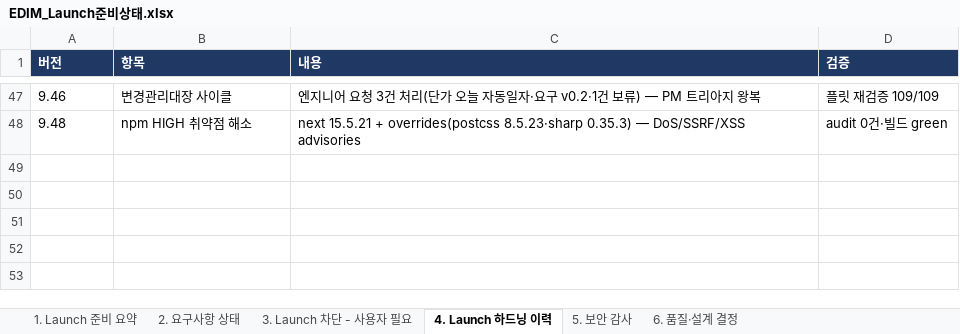
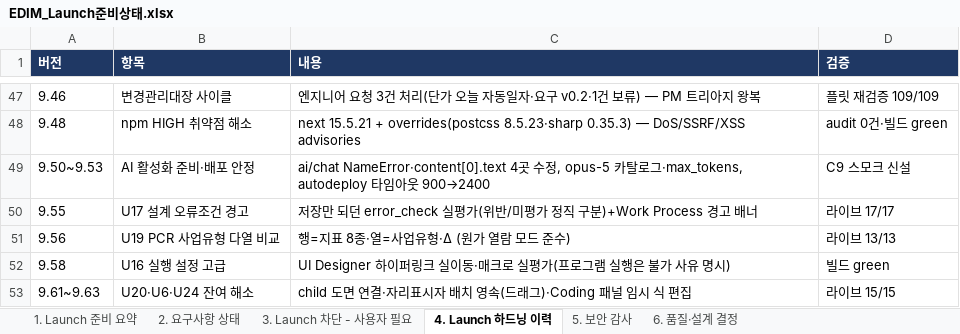
Before and after one commit to fankh/external-projects, an Excel workbook: edim-ai-blueprint/docs/EDIM_Launch준비상태.xlsx, sheet 4. Launch 하드닝 이력, drawn as a sheet; only a part is shown, gaps mark what is left out; values as stored, in another font and other column widths than the file's, no borders; the diff names each change by its address in the sheet, - before the commit and + after, or states it on an @@ line.

Commit message:
9.65: docs: Launch 준비상태 하드닝 이력 갱신 — 9.50~9.63(AI 활성화 준비·배포 타임아웃 수정·U17/U19/U16/U20/U6/U24 잔여 해소) 5행 추가

```diff
--- a/edim-ai-blueprint/docs/EDIM_Launch준비상태.xlsx (sheet 4. Launch 하드닝 이력)
+++ b/edim-ai-blueprint/docs/EDIM_Launch준비상태.xlsx (sheet 4. Launch 하드닝 이력)
+row 49: 9.50~9.53 | AI 활성화 준비·배포 안정 | ai/chat NameError·content[0].text 4곳 수정, opus-5 카탈로그·max_tokens, autodeploy 타임아웃 900→2400 | C9 스모크 신설
+row 50: 9.55 | U17 설계 오류조건 경고 | 저장만 되던 error_check 실평가(위반/미평가 정직 구분)+Work Process 경고 배너 | 라이브 17/17
+row 51: 9.56 | U19 PCR 사업유형 다열 비교 | 행=지표 8종·열=사업유형·Δ (원가 열람 모드 준수) | 라이브 13/13
+row 52: 9.58 | U16 실행 설정 고급 | UI Designer 하이퍼링크 실이동·매크로 실평가(프로그램 실행은 불가 사유 명시) | 빌드 green
+row 53: 9.61~9.63 | U20·U6·U24 잔여 해소 | child 도면 연결·자리표시자 배치 영속(드래그)·Coding 패널 임시 식 편집 | 라이브 15/15
```
